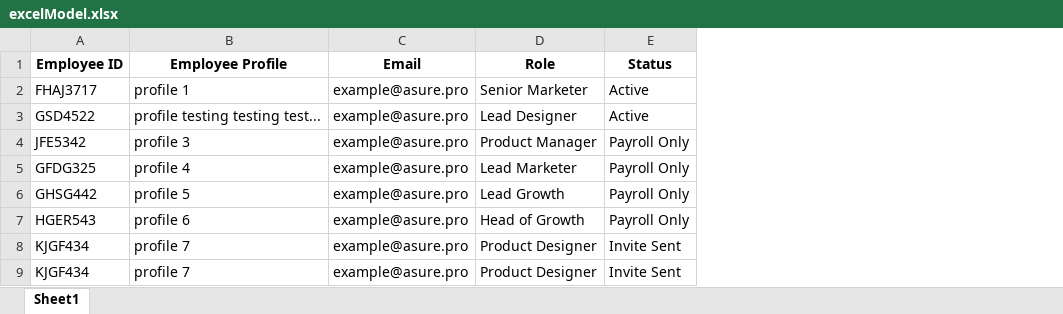
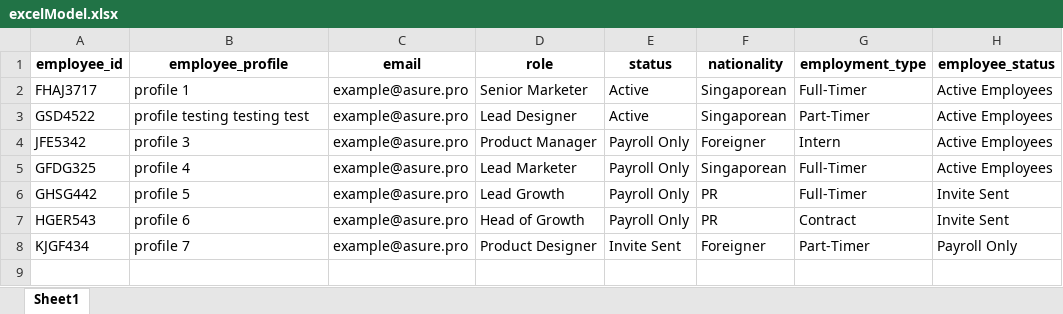
Before and after one commit to hr-ishi94/BulkUploadReact, an Excel workbook: src/assets/excelModel.xlsx, sheet Sheet1, drawn as a sheet; values as stored, in another font and other column widths than the file's, no borders; removed rows and columns are numbered as before the commit, all else as after; the diff names each change by its address in the sheet, - before the commit and + after, or states it on an @@ line.

```diff
--- a/src/assets/excelModel.xlsx (sheet Sheet1)
+++ b/src/assets/excelModel.xlsx (sheet Sheet1)
+column F, rows 2-8: Singaporean | Singaporean | Foreigner | Singaporean | PR | PR | Foreigner
+column G, rows 2-8: Full-Timer | Part-Timer | Intern | Full-Timer | Full-Timer | Contract | Part-Timer
+column H, rows 2-8: Active Employees | Active Employees | Active Employees | Active Employees | Invite Sent | Invite Sent | Payroll Only
-row 1: Employee ID | Employee Profile | Email | Role | Status
+row 1: employee_id | employee_profile | email | role | status | nationality | employment_type | employee_status
-B3: profile testing testing test...
+B3: profile testing testing test
-row 9: KJGF434 | profile 7 | example@asure.pro | Product Designer | Invite Sent
```
Also changed, not shown: 13 other files.
